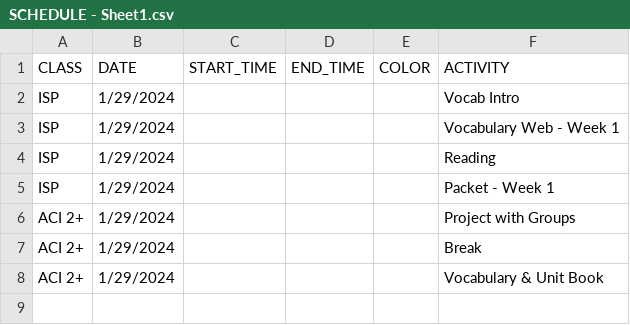
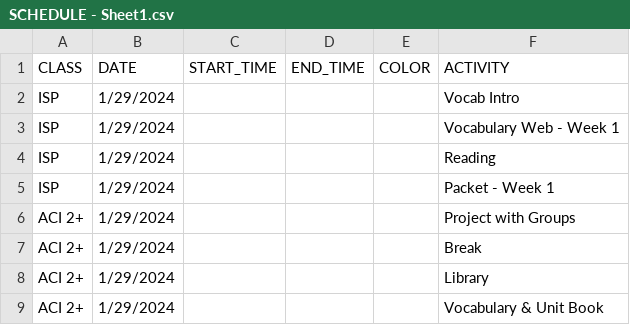
Before and after one commit to mjf1406/class-daily, a CSV file: SCHEDULE - Sheet1.csv, drawn as a sheet; the diff names each change by its address in the sheet, - before the commit and + after, or states it on an @@ line.

Commit message:
Add files via upload

```diff
--- a/SCHEDULE - Sheet1.csv
+++ b/SCHEDULE - Sheet1.csv
+row 8: ACI 2+ | 1/29/2024 |  |  |  | Library
```
